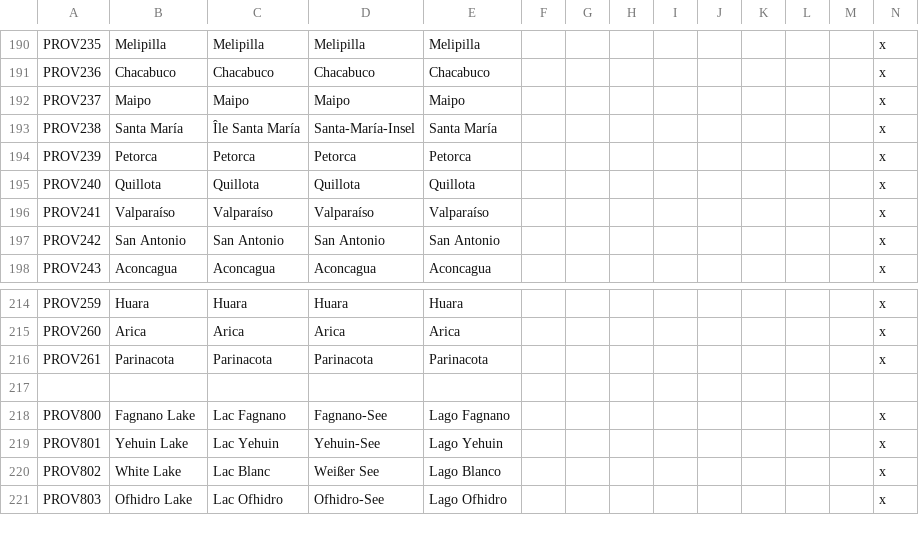
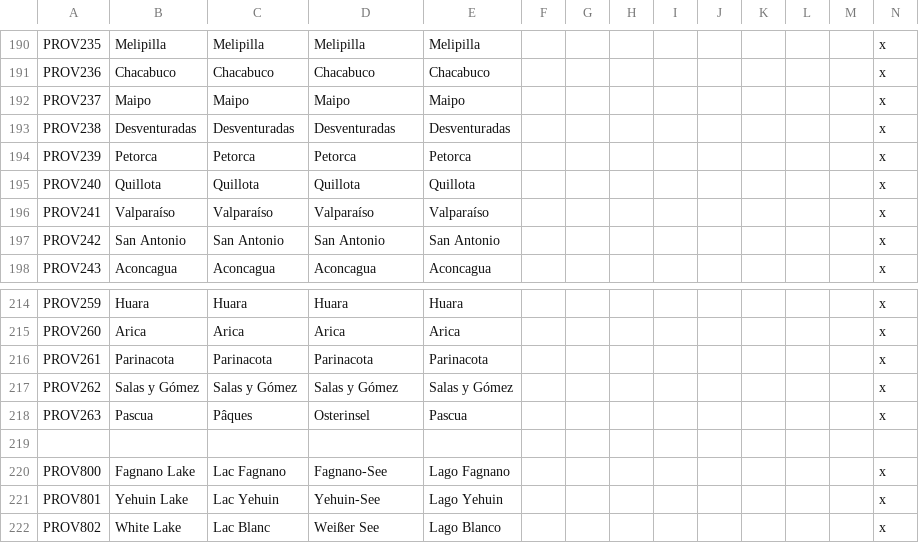
Before and after one commit to Metaluis90/A-World-Like-Any-Other, a CSV file: ATEFF - A World Like Any Other/localisation/ZZZ_provinces.csv, drawn as a sheet; only a part is shown, gaps mark what is left out; the shorter side is filled out with more unchanged rows; rows hold the shown columns only; the diff names each change by its address in the sheet, - before the commit and + after, or states it on an @@ line.

```diff
--- a/ATEFF - A World Like Any Other/localisation/ZZZ_provinces.csv
+++ b/ATEFF - A World Like Any Other/localisation/ZZZ_provinces.csv
-B193: Santa María
+B193: Desventuradas
-C193: Île Santa María
+C193: Desventuradas
-D193: Santa-María-Insel
+D193: Desventuradas
-E193: Santa María
+E193: Desventuradas
+row 217: PROV262 | Salas y Gómez | Salas y Gómez | Salas y Gómez | Salas y Gómez |  |  |  |  |  |  |  |  | x
+row 218: PROV263 | Pascua | Pâques | Osterinsel | Pascua |  |  |  |  |  |  |  |  | x
```
Also changed, not shown: ATEFF - A World Like Any Other/map/definition.csv.
